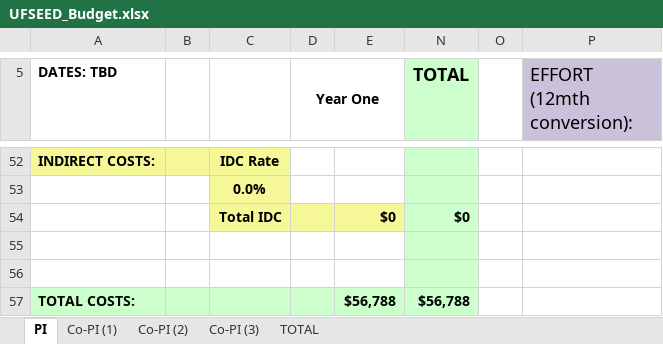
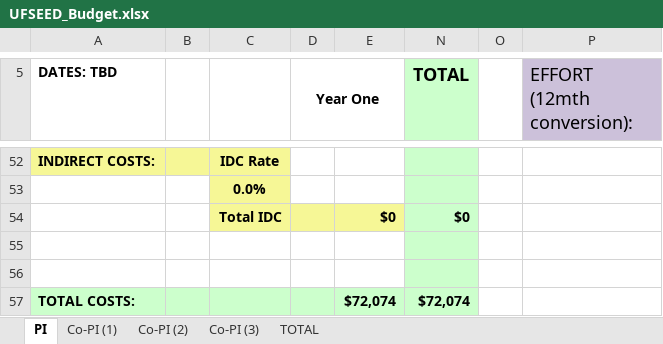
Before and after one commit to joaquincasanova/proposals, an Excel workbook: nifa/UFSEED_Budget.xlsx, sheet PI, drawn as a sheet; only a part is shown, gaps mark what is left out; values as stored, in another font and other column widths than the file's, no borders; the diff covers the shown part only; the diff names each change by its address in the sheet, - before the commit and + after, or states it on an @@ line.

```diff
--- a/nifa/UFSEED_Budget.xlsx (sheet PI)
+++ b/nifa/UFSEED_Budget.xlsx (sheet PI)
-E57: $56,788
+E57: $72,074
-N57 (TOTAL): $56,788
+N57 (TOTAL): $72,074
```
Also changed, not shown: 2 added rows, 2 removed rows and 16 edited cells elsewhere in this sheet, sheet Co-PI (1), sheet TOTAL, 23 other files.
